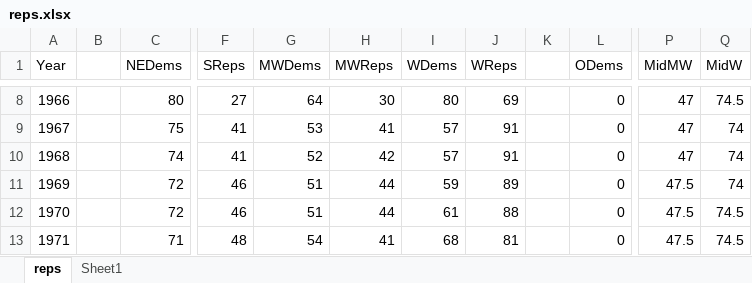
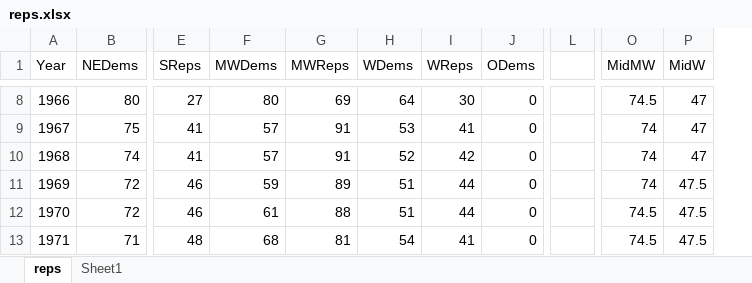
Before and after one commit to karlnicholas/congress-legislators, an Excel workbook: reps.xlsx, sheet reps, drawn as a sheet; only a part is shown, gaps mark what is left out; values as stored, in another font and other column widths than the file's, no borders; removed rows and columns are numbered as before the commit, all else as after; the diff covers the shown part only; the diff names each change by its address in the sheet, - before the commit and + after, or states it on an @@ line.

```diff
--- a/reps.xlsx (sheet reps)
+++ b/reps.xlsx (sheet reps)
-column B, empty
-column K, empty
+column L, empty
-F8 (MWDems): 64
+F8 (MWDems): 80
-G8 (MWReps): 30
+G8 (MWReps): 69
-H8 (WDems): 80
+H8 (WDems): 64
-I8 (WReps): 69
+I8 (WReps): 30
-O8 (MidMW): 47
+O8 (MidMW): 74.5
-P8 (MidW): 74.5
+P8 (MidW): 47
-F9 (MWDems): 53
+F9 (MWDems): 57
-G9 (MWReps): 41
+G9 (MWReps): 91
-H9 (WDems): 57
+H9 (WDems): 53
-I9 (WReps): 91
+I9 (WReps): 41
-O9:O10 (MidMW): 47
+O9:O10 (MidMW): 74
-P9:P10 (MidW): 74
+P9:P10 (MidW): 47
-F10 (MWDems): 52
+F10 (MWDems): 57
-G10 (MWReps): 42
+G10 (MWReps): 91
-H10 (WDems): 57
+H10 (WDems): 52
-I10 (WReps): 91
+I10 (WReps): 42
-F11 (MWDems): 51
+F11 (MWDems): 59
-G11 (MWReps): 44
+G11 (MWReps): 89
-H11 (WDems): 59
+H11 (WDems): 51
-I11 (WReps): 89
+I11 (WReps): 44
-O11 (MidMW): 47.5
+O11 (MidMW): 74
-P11 (MidW): 74
+P11 (MidW): 47.5
-F12 (MWDems): 51
+F12 (MWDems): 61
-G12 (MWReps): 44
+G12 (MWReps): 88
-H12 (WDems): 61
+H12 (WDems): 51
-I12 (WReps): 88
+I12 (WReps): 44
-O12:O13 (MidMW): 47.5
+O12:O13 (MidMW): 74.5
-P12:P13 (MidW): 74.5
+P12:P13 (MidW): 47.5
-F13 (MWDems): 54
+F13 (MWDems): 68
-G13 (MWReps): 41
+G13 (MWReps): 81
-H13 (WDems): 68
+H13 (WDems): 54
-I13 (WReps): 81
+I13 (WReps): 41
```
Also changed, not shown: 4 added rows and 276 edited cells elsewhere in this sheet, formulas that keep their value, charts or pictures, 6 other files.
